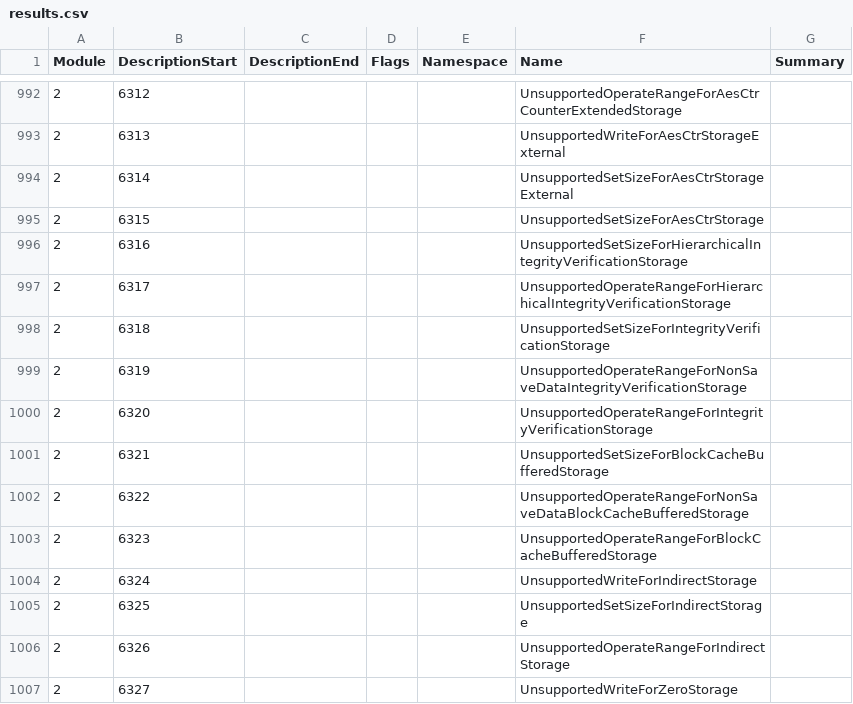
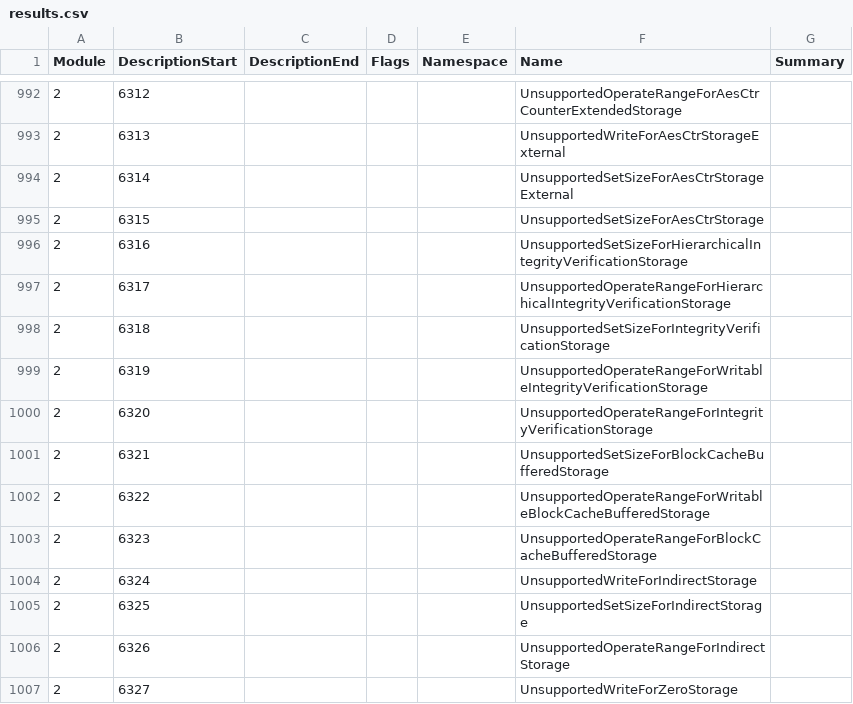
Before and after one commit to Thealexbarney/LibHac, a CSV file: build/CodeGen/results.csv, drawn as a sheet; only a part is shown, gaps mark what is left out.

Commit message:
Add IntegrityVerificationStorage

```diff
--- a/build/CodeGen/results.csv
+++ b/build/CodeGen/results.csv
@@ -998,6 +998,6 @@ Module,DescriptionStart,DescriptionEnd,Flags,Namespace,Name,Summary
 2,6318,,,,UnsupportedSetSizeForIntegrityVerificationStorage,
-2,6319,,,,UnsupportedOperateRangeForNonSaveDataIntegrityVerificationStorage,
+2,6319,,,,UnsupportedOperateRangeForWritableIntegrityVerificationStorage,
 2,6320,,,,UnsupportedOperateRangeForIntegrityVerificationStorage,
 2,6321,,,,UnsupportedSetSizeForBlockCacheBufferedStorage,
-2,6322,,,,UnsupportedOperateRangeForNonSaveDataBlockCacheBufferedStorage,
+2,6322,,,,UnsupportedOperateRangeForWritableBlockCacheBufferedStorage,
 2,6323,,,,UnsupportedOperateRangeForBlockCacheBufferedStorage,
```
Also changed, not shown: 8 other files.
